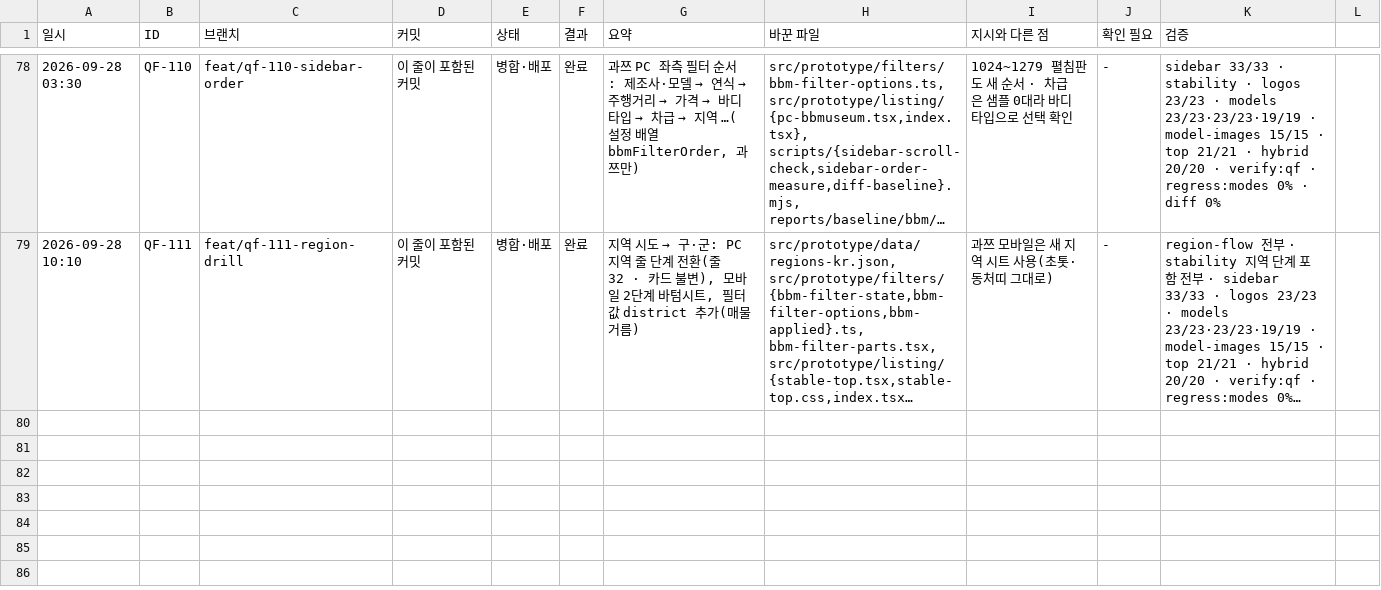
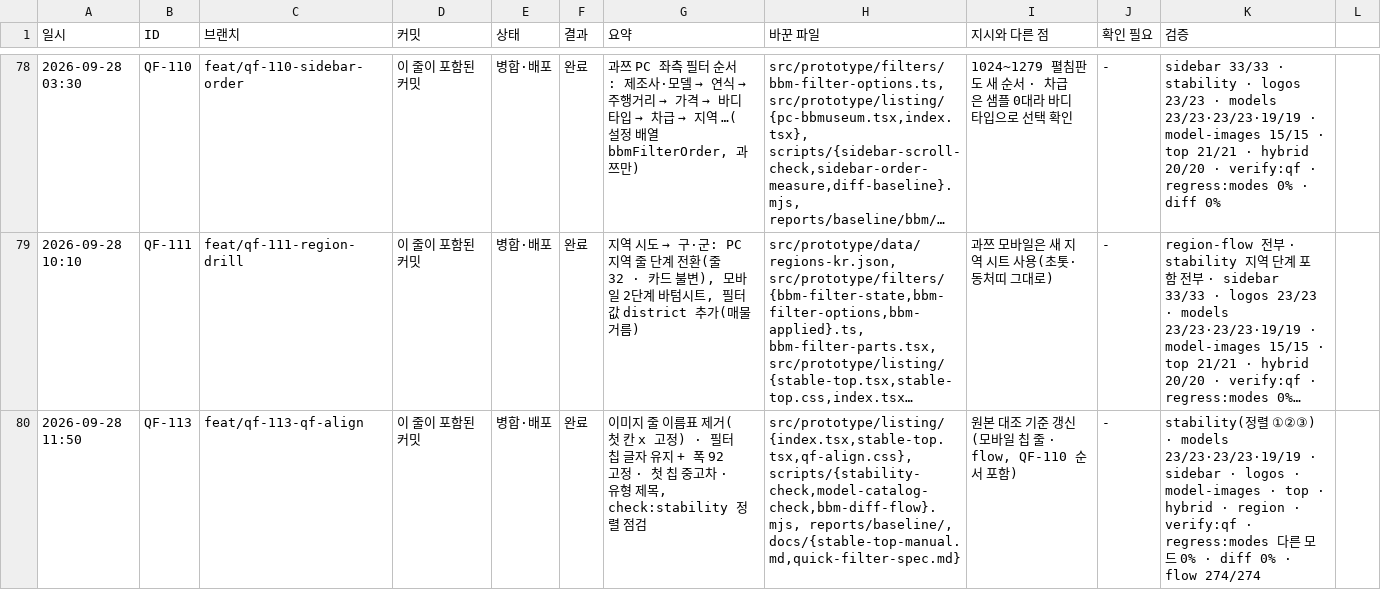
Before and after one commit to bobaekimboae/bobaedream, a CSV file: reports/work-log.csv, drawn as a sheet; only a part is shown, gaps mark what is left out; long unchanged cells end in …; the diff names each change by its address in the sheet, - before the commit and + after, or states it on an @@ line.

```diff
--- a/reports/work-log.csv
+++ b/reports/work-log.csv
+row 80: 2026-09-28 11:50 | QF-113 | feat/qf-113-qf-align | 이 줄이 포함된 커밋 | 병합·배포 | 완료 | 이미지 줄 이름표 제거(첫 칸 x 고정) · 필터 칩 글자 유지 + 폭 92 고정 · 첫 칩 중고차 · 유형 제목, check:stability 정렬 점검 | src/prototype/listing/{index.tsx,stable-top.tsx,qf-align.css}, scripts/{stability-check,model-catalog-check,bbm-diff-flow}.mjs, reports/baseline/, docs/{stable-top-manual.md,quick-filter-spec.md} | 원본 대조 기준 갱신(모바일 칩 줄 · flow, QF-110 순서 포함) | - | stability(정렬 ①②③) · models 23/23·23/23·19/19 · sidebar · logos · model-images · top · hybrid · region · verify:qf · regress:modes 다른 모드 0% · diff 0% · flow 274/274
```
Also changed, not shown: 7 other files.
